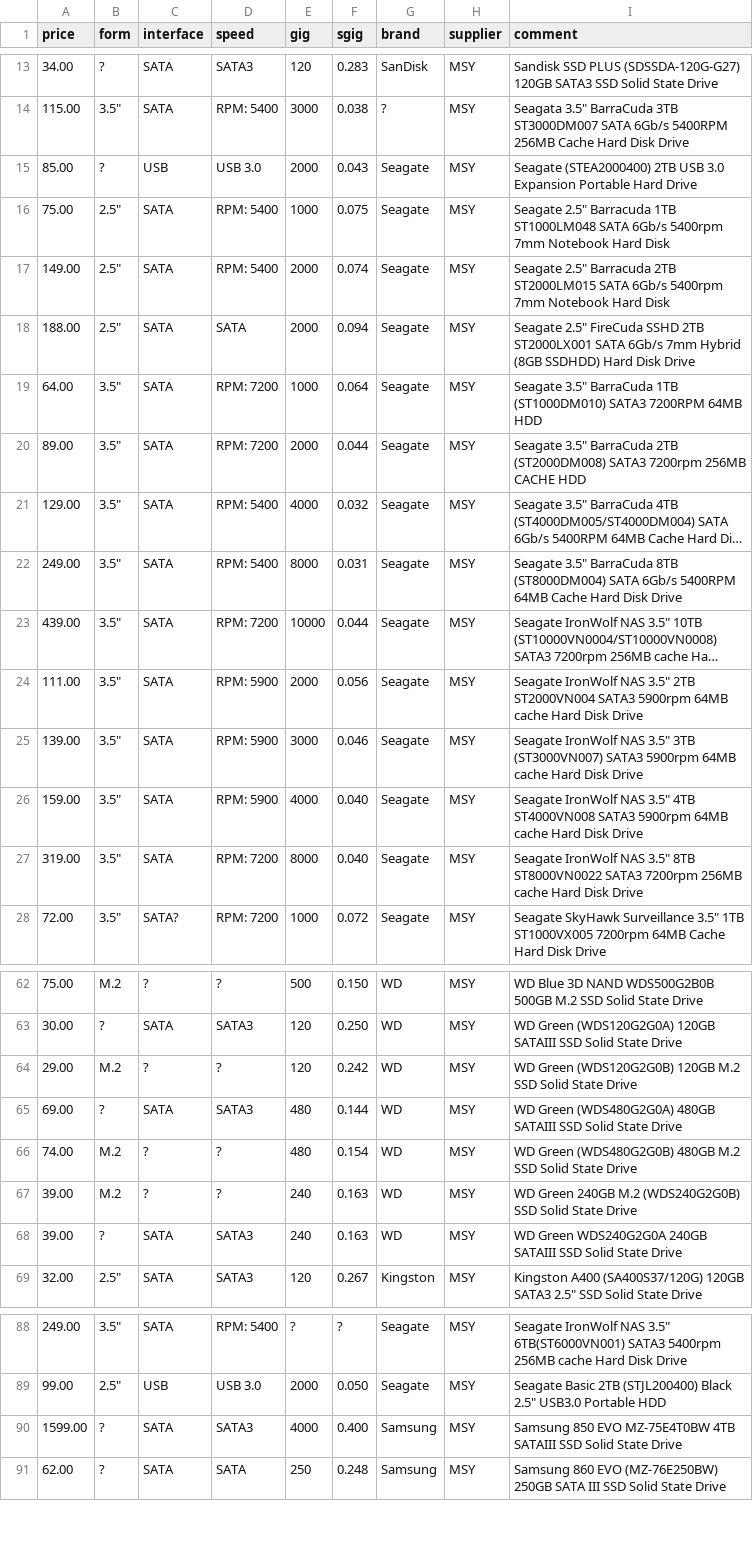
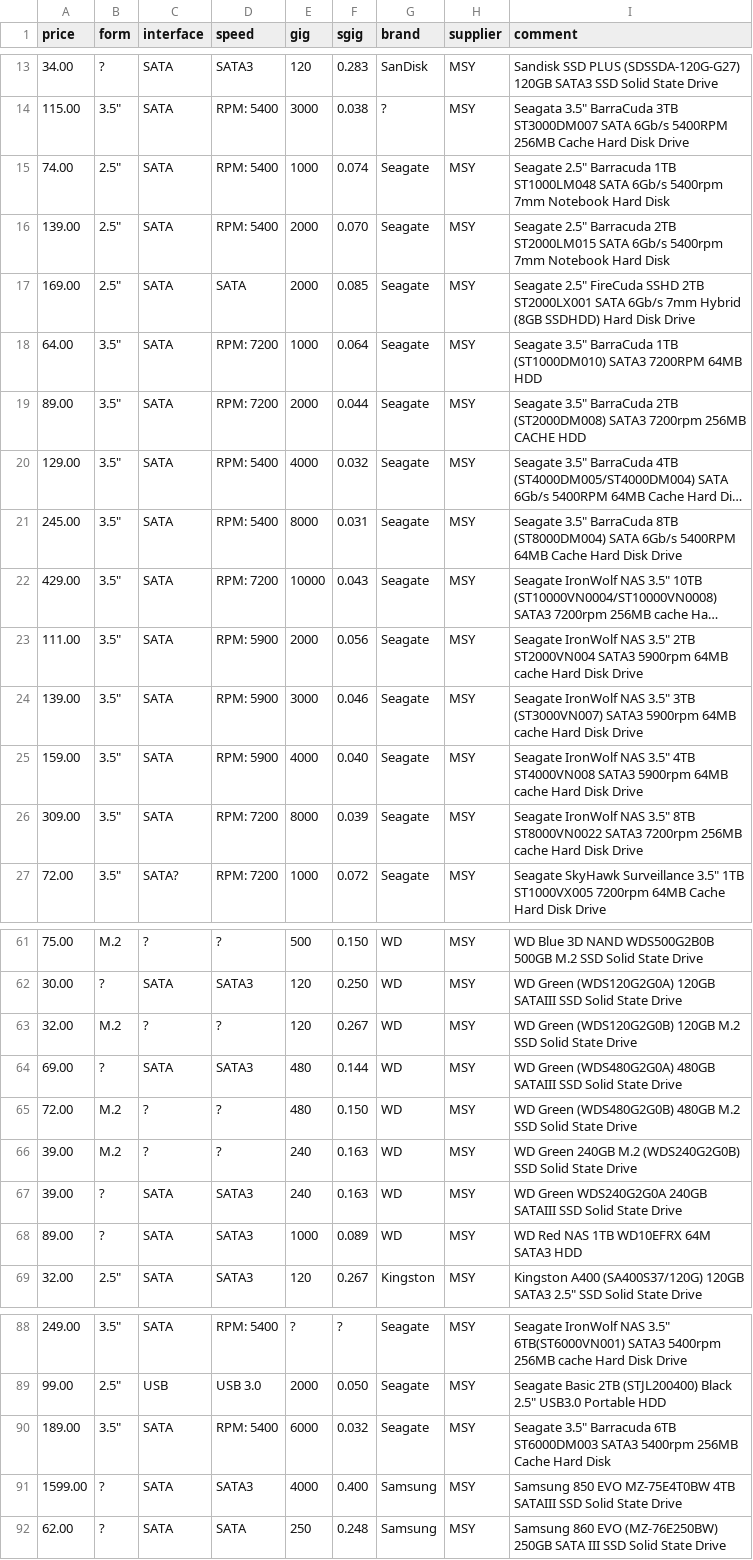
Before and after one commit to hamishcoleman/scrape-storage-prices, a CSV file: extract-msyhdd.csv, drawn as a sheet; only a part is shown, gaps mark what is left out; long unchanged cells end in …; removed rows and columns are numbered as before the commit, all else as after; the diff covers the shown part only; the diff names each change by its address in the sheet, - before the commit and + after, or states it on an @@ line.

```diff
--- a/extract-msyhdd.csv
+++ b/extract-msyhdd.csv
-row 15: 85.00 | ? | USB | USB 3.0 | 2000 | 0.043 | Seagate | MSY | Seagate (STEA2000400) 2TB USB 3.0 Expansion Portable Hard Drive
-A15 (price): 75.00
+A15 (price): 74.00
-F15 (sgig): 0.075
+F15 (sgig): 0.074
-A16 (price): 149.00
+A16 (price): 139.00
-F16 (sgig): 0.074
+F16 (sgig): 0.070
-A17 (price): 188.00
+A17 (price): 169.00
-F17 (sgig): 0.094
+F17 (sgig): 0.085
-A21 (price): 249.00
+A21 (price): 245.00
-A22 (price): 439.00
+A22 (price): 429.00
-F22 (sgig): 0.044
+F22 (sgig): 0.043
-A26 (price): 319.00
+A26 (price): 309.00
-F26 (sgig): 0.040
+F26 (sgig): 0.039
-A63 (price): 29.00
+A63 (price): 32.00
-F63 (sgig): 0.242
+F63 (sgig): 0.267
-A65 (price): 74.00
+A65 (price): 72.00
-F65 (sgig): 0.154
+F65 (sgig): 0.150
+row 68: 89.00 | ? | SATA | SATA3 | 1000 | 0.089 | WD | MSY | WD Red NAS 1TB WD10EFRX 64M SATA3 HDD
+row 90: 189.00 | 3.5" | SATA | RPM: 5400 | 6000 | 0.032 | Seagate | MSY | Seagate 3.5" Barracuda 6TB ST6000DM003 SATA3 5400rpm 256MB Cache Hard Disk
```
Also changed, not shown: 1 added row and 22 edited cells elsewhere in this file, extract-cplstorage.csv, 28 other files.
